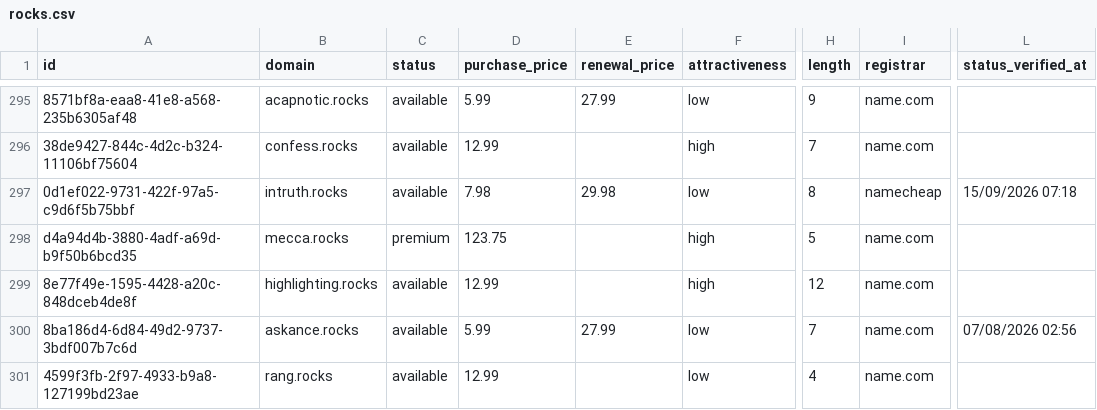
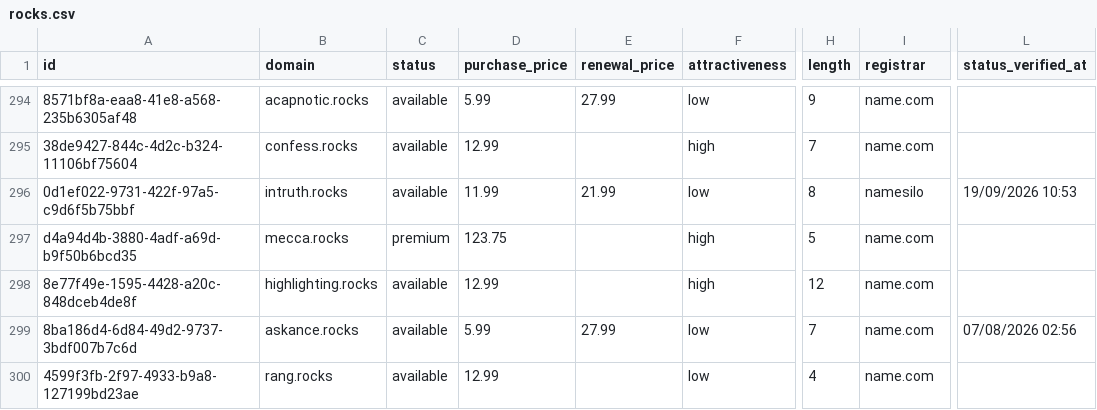
Before and after one commit to UniqueDomains/rocks-oneword-domains, a CSV file: rocks.csv, drawn as a sheet; only a part is shown, gaps mark what is left out; addresses are those after the commit; the diff covers the shown part only; the diff names each change by its address in the sheet, - before the commit and + after, or states it on an @@ line.

```diff
--- a/rocks.csv
+++ b/rocks.csv
-D296 (purchase_price): 7.98
+D296 (purchase_price): 11.99
-E296 (renewal_price): 29.98
+E296 (renewal_price): 21.99
-I296 (registrar): namecheap
+I296 (registrar): namesilo
-L296 (status_verified_at): 15/09/2026 07:18
+L296 (status_verified_at): 19/09/2026 10:53
```
Also changed, not shown: 4 added rows, 4 removed rows and 83 edited cells elsewhere in this file, 4 other files.
